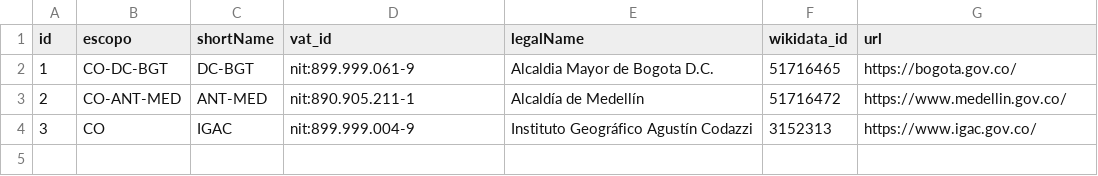
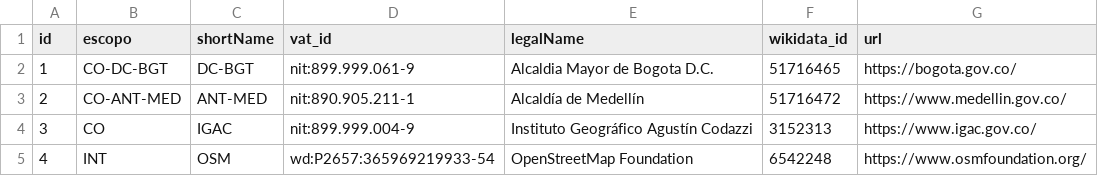
Before and after one commit to digital-guard/preserv-CO, a CSV file: data/donor.csv, drawn as a sheet; the diff names each change by its address in the sheet, - before the commit and + after, or states it on an @@ line.

```diff
--- a/data/donor.csv
+++ b/data/donor.csv
+row 5: 4 | INT | OSM | wd:P2657:365969219933-54 | OpenStreetMap Foundation | 6542248 | https://www.osmfoundation.org/
```
Also changed, not shown: data/donatedPack.csv, 4 other files.
